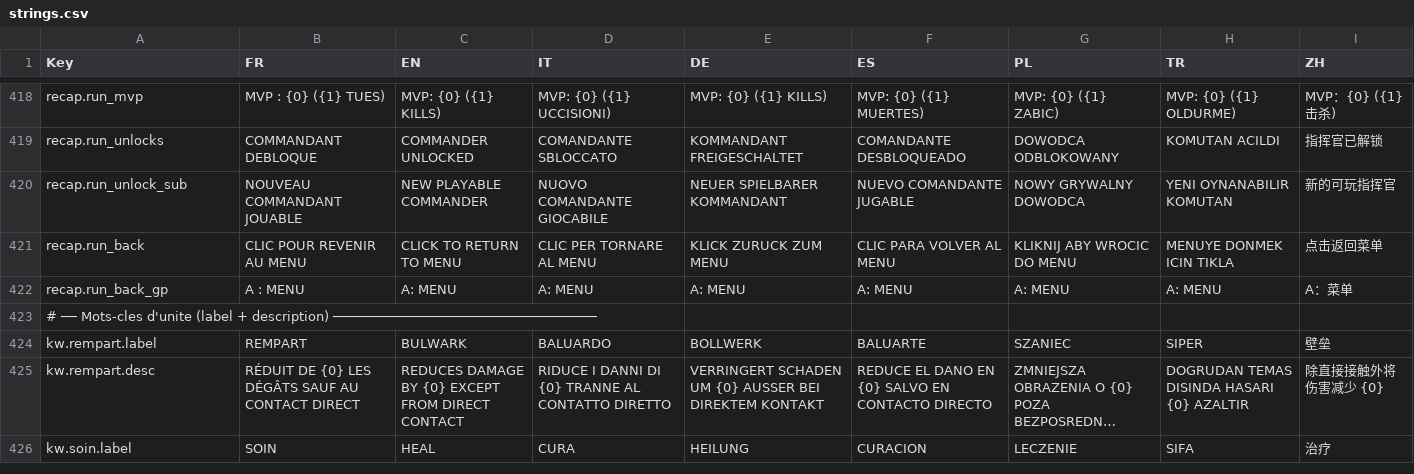
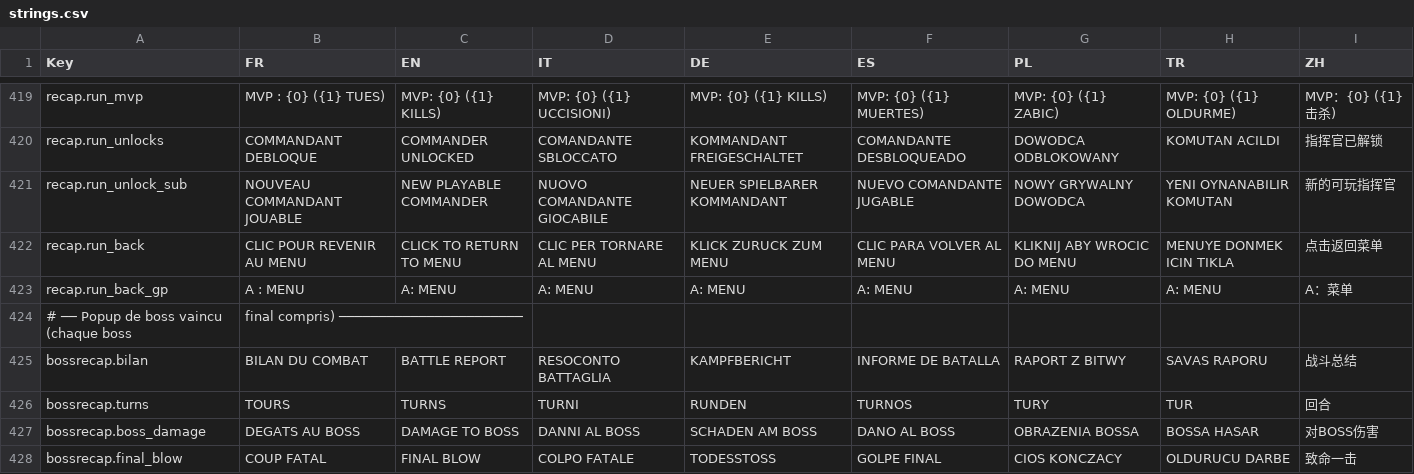
Before and after one commit to Chanoroobler/Echec, a CSV file: src/ChessArmy.Game/Assets/Config/strings.csv, drawn as a sheet; only a part is shown, gaps mark what is left out; the shorter side is filled out with more unchanged rows; long unchanged cells end in …; the diff covers the shown part only; the diff names each change by its address in the sheet, - before the commit and + after, or states it on an @@ line.

Commit message:
Commit versoin finale

```diff
--- a/src/ChessArmy.Game/Assets/Config/strings.csv
+++ b/src/ChessArmy.Game/Assets/Config/strings.csv
+row 424: # ── Popup de boss vaincu (chaque boss | final compris) ───────────────────────
+row 425: bossrecap.bilan | BILAN DU COMBAT | BATTLE REPORT | RESOCONTO BATTAGLIA | KAMPFBERICHT | INFORME DE BATALLA | RAPORT Z BITWY | SAVAS RAPORU | 战斗总结
+row 426: bossrecap.turns | TOURS | TURNS | TURNI | RUNDEN | TURNOS | TURY | TUR | 回合
+row 427: bossrecap.boss_damage | DEGATS AU BOSS | DAMAGE TO BOSS | DANNI AL BOSS | SCHADEN AM BOSS | DANO AL BOSS | OBRAZENIA BOSSA | BOSSA HASAR | 对BOSS伤害
+row 428: bossrecap.final_blow | COUP FATAL | FINAL BLOW | COLPO FATALE | TODESSTOSS | GOLPE FINAL | CIOS KONCZACY | OLDURUCU DARBE | 致命一击
```
Also changed, not shown: 5 added rows and 8 edited cells elsewhere in this file, 38 other files.
